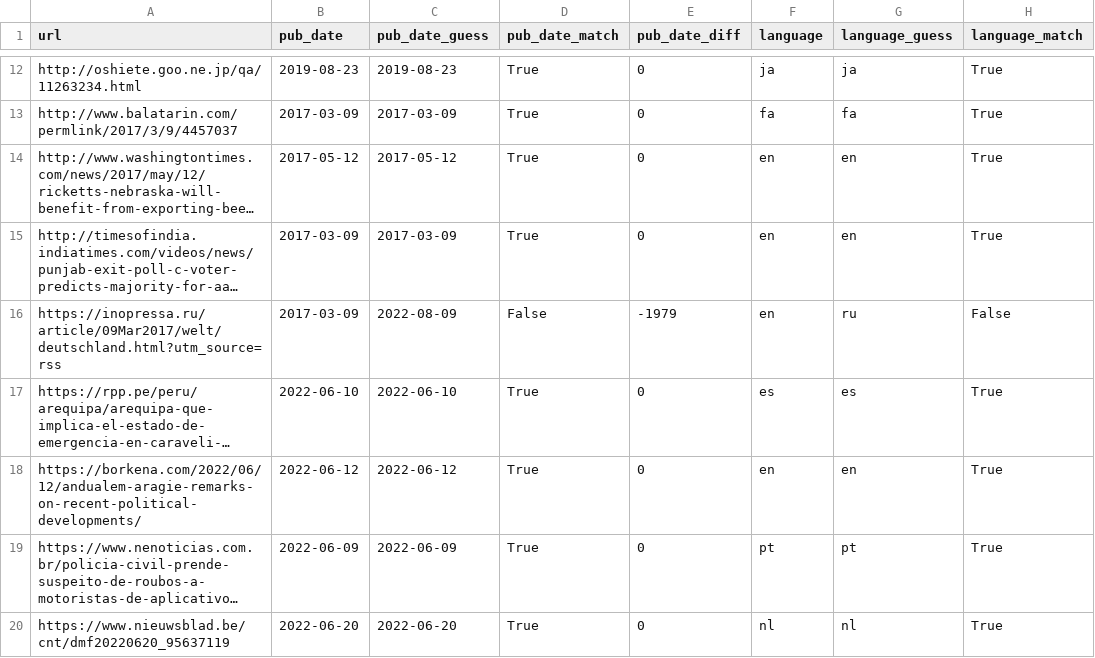
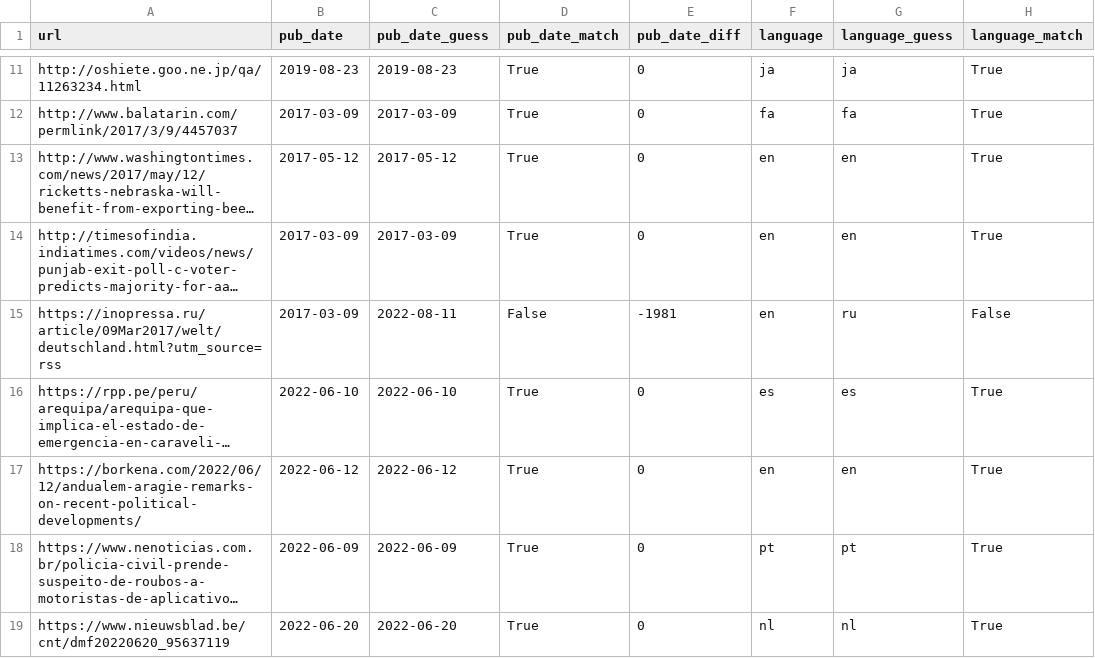
Before and after one commit to mediacloud/metadata-lib, a CSV file: scripts/random-stories-comparison.csv, drawn as a sheet; only a part is shown, gaps mark what is left out; long unchanged cells end in …; addresses are those after the commit; the diff covers the shown part only; the diff names each change by its address in the sheet, - before the commit and + after, or states it on an @@ line.

Commit message:
update comparison results

```diff
--- a/scripts/random-stories-comparison.csv
+++ b/scripts/random-stories-comparison.csv
-C15 (pub_date_guess): 2022-08-09
+C15 (pub_date_guess): 2022-08-11
-E15 (pub_date_diff): -1979
+E15 (pub_date_diff): -1981
```
Also changed, not shown: 2 added rows, 6 removed rows and 11 edited cells elsewhere in this file.
